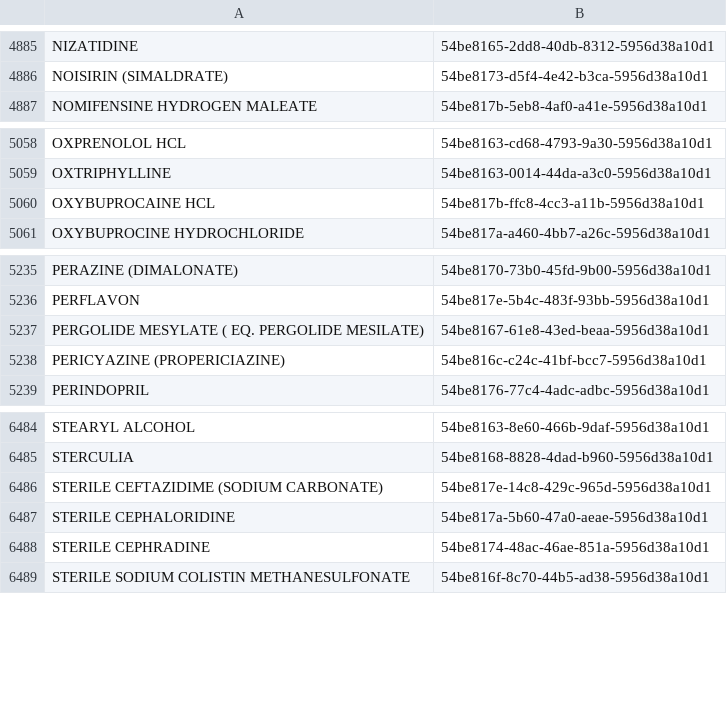
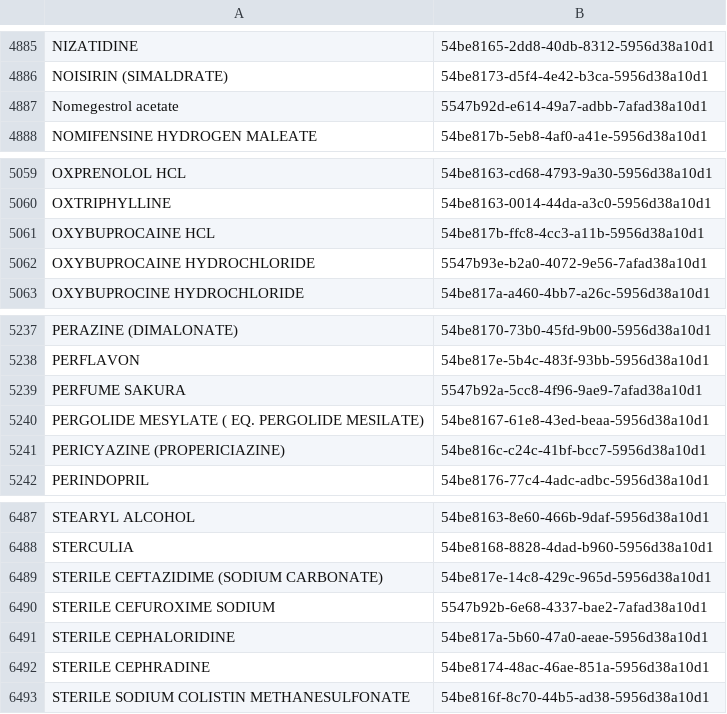
Before and after one commit to kiang/drugs, a CSV file: Console/Command/data/keys/ingredients.csv, drawn as a sheet; only a part is shown, gaps mark what is left out; the diff names each change by its address in the sheet, - before the commit and + after, or states it on an @@ line.

Commit message:
re-import new datasets

```diff
--- a/Console/Command/data/keys/ingredients.csv
+++ b/Console/Command/data/keys/ingredients.csv
+row 4887: Nomegestrol acetate | 5547b92d-e614-49a7-adbb-7afad38a10d1
+row 5062: OXYBUPROCAINE HYDROCHLORIDE | 5547b93e-b2a0-4072-9e56-7afad38a10d1
+row 5239: PERFUME SAKURA | 5547b92a-5cc8-4f96-9ae9-7afad38a10d1
+row 6490: STERILE CEFUROXIME SODIUM | 5547b92b-6e68-4337-bae2-7afad38a10d1
```
Also changed, not shown: Console/Command/data/keys/vendors.csv, 4 other files.
